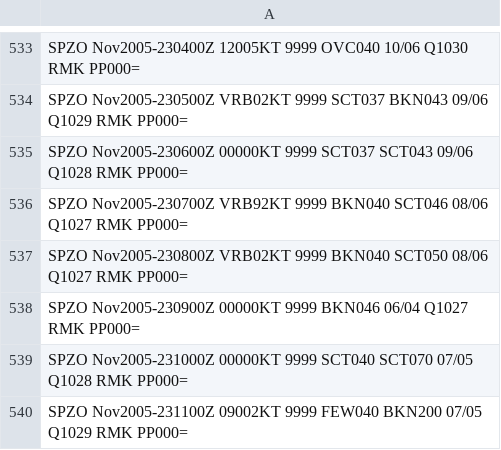
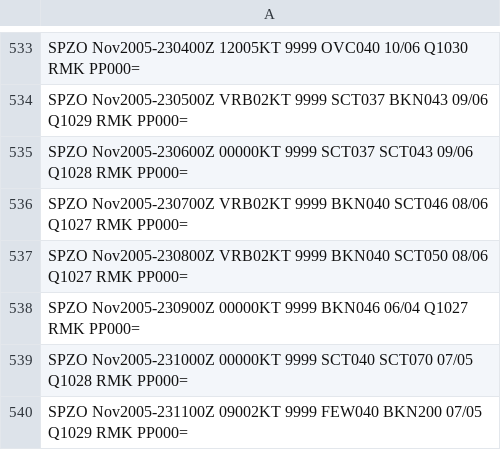
Before and after one commit to mbojorquez/metar_ultimo, a CSV file: VeranoE_2006.csv, drawn as a sheet; only a part is shown, gaps mark what is left out.

Commit message:
Update VeranoE_2006.csv

```diff
--- a/VeranoE_2006.csv
+++ b/VeranoE_2006.csv
@@ -535,3 +535,3 @@ SPZO Nov2005-230500Z VRB02KT 9999 SCT037 BKN043 09/06 Q1029 RMK PP000=
 SPZO Nov2005-230600Z 00000KT 9999 SCT037 SCT043 09/06 Q1028 RMK PP000=
-SPZO Nov2005-230700Z VRB92KT 9999 BKN040 SCT046 08/06 Q1027 RMK PP000=
+SPZO Nov2005-230700Z VRB02KT 9999 BKN040 SCT046 08/06 Q1027 RMK PP000=
 SPZO Nov2005-230800Z VRB02KT 9999 BKN040 SCT050 08/06 Q1027 RMK PP000=
```
